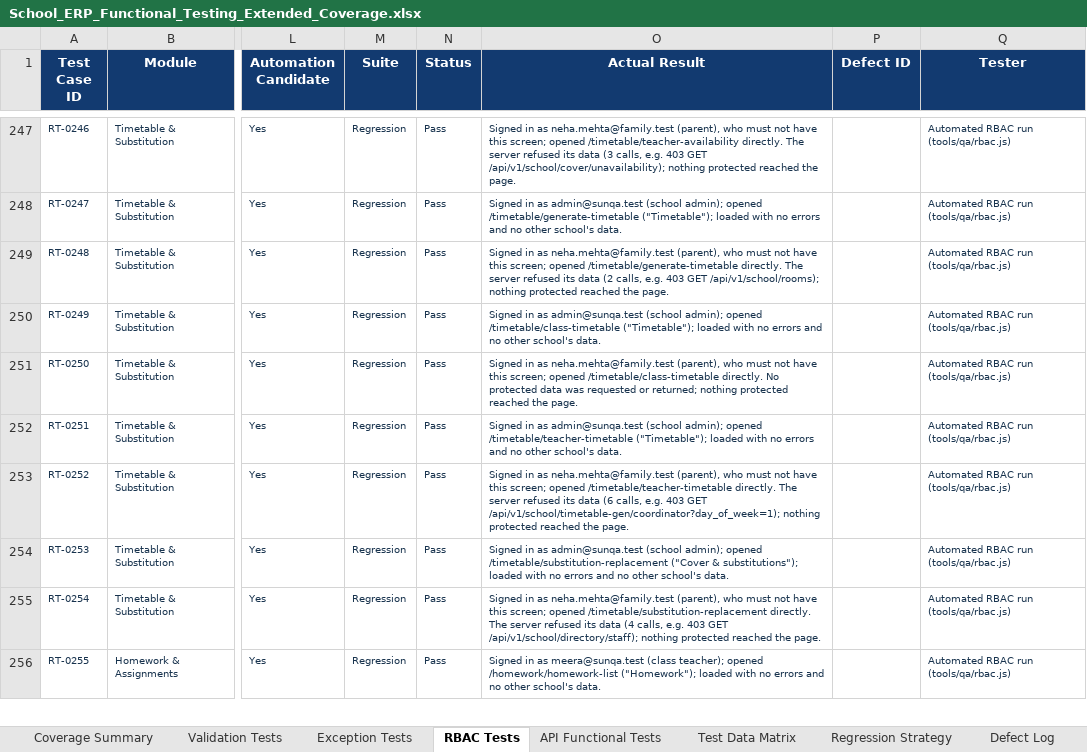
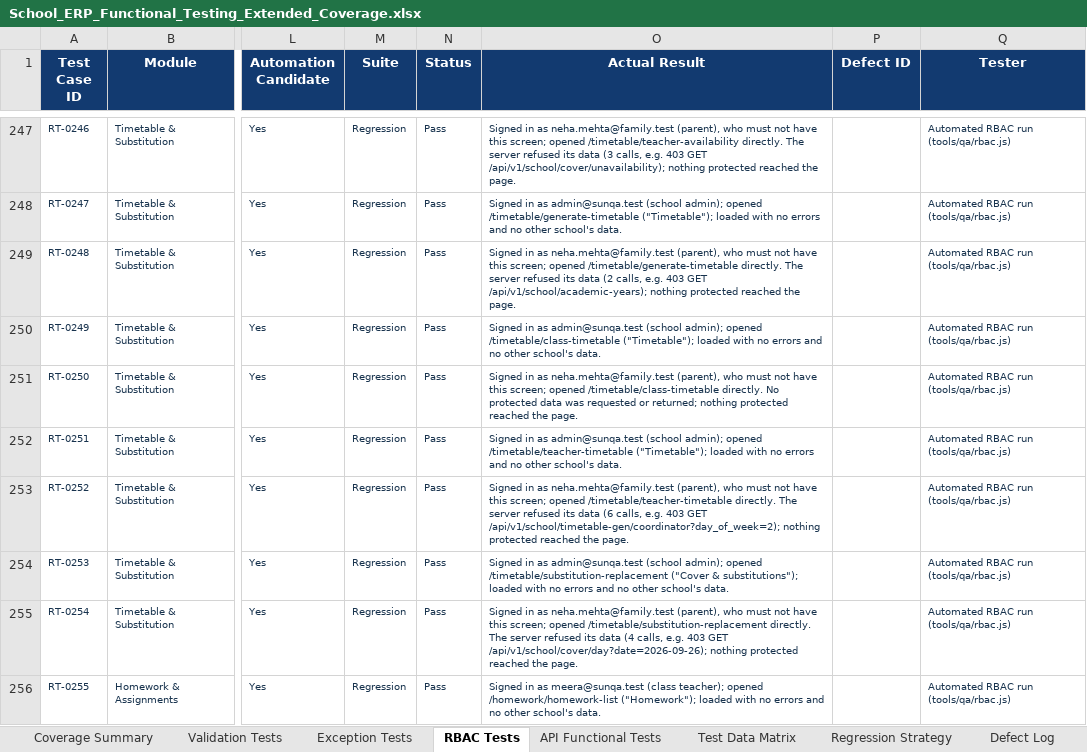
Before and after one commit to kishoreUdatha/schoolManagement-System, an Excel workbook: School_ERP_Functional_Testing_Extended_Coverage.xlsx, sheet RBAC Tests, drawn as a sheet; only a part is shown, gaps mark what is left out; values as stored, in another font and other column widths than the file's, no borders; the diff covers the shown part only; the diff names each change by its address in the sheet, - before the commit and + after, or states it on an @@ line.

```diff
--- a/School_ERP_Functional_Testing_Extended_Coverage.xlsx (sheet RBAC Tests)
+++ b/School_ERP_Functional_Testing_Extended_Coverage.xlsx (sheet RBAC Tests)
-O249 (Actual Result): …403 GET /api/v1/school/rooms); nothing protected…
+O249 (Actual Result): …403 GET /api/v1/school/academic-years); nothing protected…
-O253 (Actual Result): …403 GET /api/v1/school/timetable-gen/coordinator?day_of_week=1); nothing protected…
+O253 (Actual Result): …403 GET /api/v1/school/timetable-gen/coordinator?day_of_week=2); nothing protected…
-O255 (Actual Result): …403 GET /api/v1/school/directory/staff); nothing protected…
+O255 (Actual Result): …403 GET /api/v1/school/cover/day?date=2026-09-26); nothing protected…
```
Also changed, not shown: 58 edited cells elsewhere in this sheet, sheet Defect Log, School_ERP_Functional_Test_Plan_and_Cases.xlsx.
